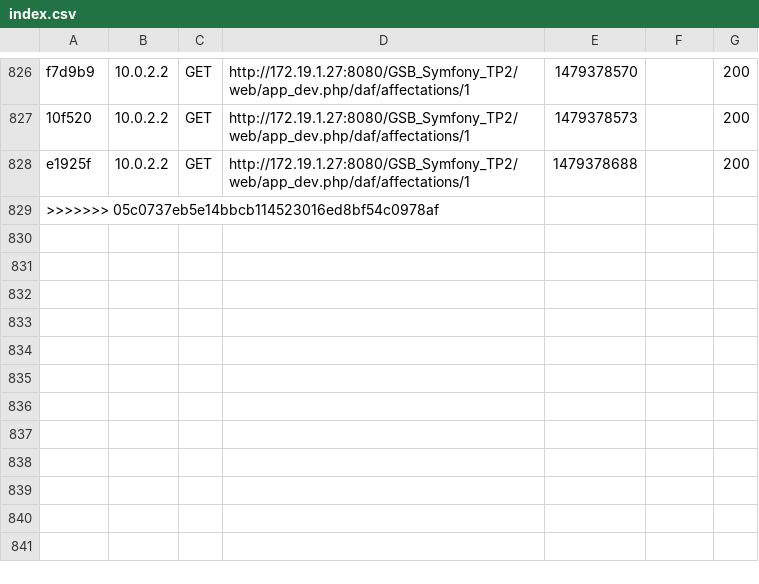
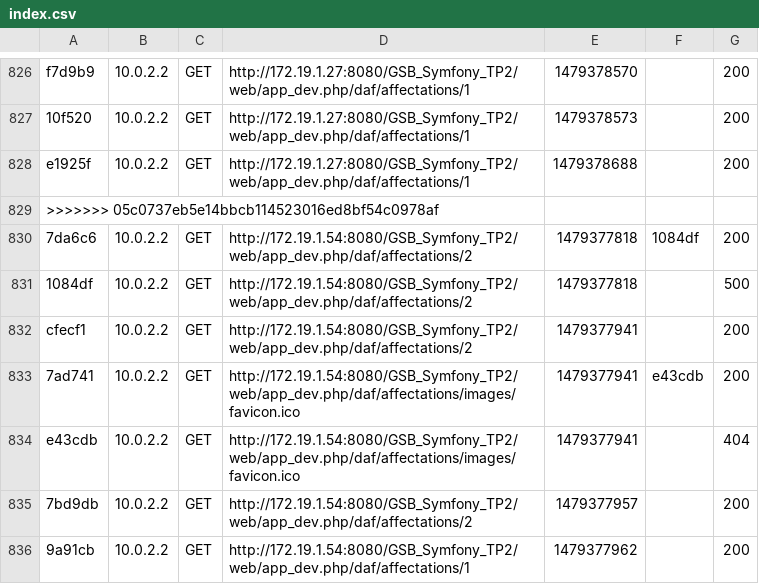
Before and after one commit to GSBProjet/GSB_Symfony_TP2-2, a CSV file: app/cache/dev/profiler/index.csv, drawn as a sheet; only a part is shown, gaps mark what is left out; the diff names each change by its address in the sheet, - before the commit and + after, or states it on an @@ line.

```diff
--- a/app/cache/dev/profiler/index.csv
+++ b/app/cache/dev/profiler/index.csv
+row 830: 7da6c6 | 10.0.2.2 | GET | http://172.19.1.54:8080/GSB_Symfony_TP2/web/app_dev.php/daf/affectations/2 | 1479377818 | 1084df | 200
+row 831: 1084df | 10.0.2.2 | GET | http://172.19.1.54:8080/GSB_Symfony_TP2/web/app_dev.php/daf/affectations/2 | 1479377818 |  | 500
+row 832: cfecf1 | 10.0.2.2 | GET | http://172.19.1.54:8080/GSB_Symfony_TP2/web/app_dev.php/daf/affectations/2 | 1479377941 |  | 200
+row 833: 7ad741 | 10.0.2.2 | GET | http://172.19.1.54:8080/GSB_Symfony_TP2/web/app_dev.php/daf/affectations/images/favicon.ico | 1479377941 | e43cdb | 200
+row 834: e43cdb | 10.0.2.2 | GET | http://172.19.1.54:8080/GSB_Symfony_TP2/web/app_dev.php/daf/affectations/images/favicon.ico | 1479377941 |  | 404
+row 835: 7bd9db | 10.0.2.2 | GET | http://172.19.1.54:8080/GSB_Symfony_TP2/web/app_dev.php/daf/affectations/2 | 1479377957 |  | 200
+row 836: 9a91cb | 10.0.2.2 | GET | http://172.19.1.54:8080/GSB_Symfony_TP2/web/app_dev.php/daf/affectations/1 | 1479377962 |  | 200
```
Also changed, not shown: 1 other file.
